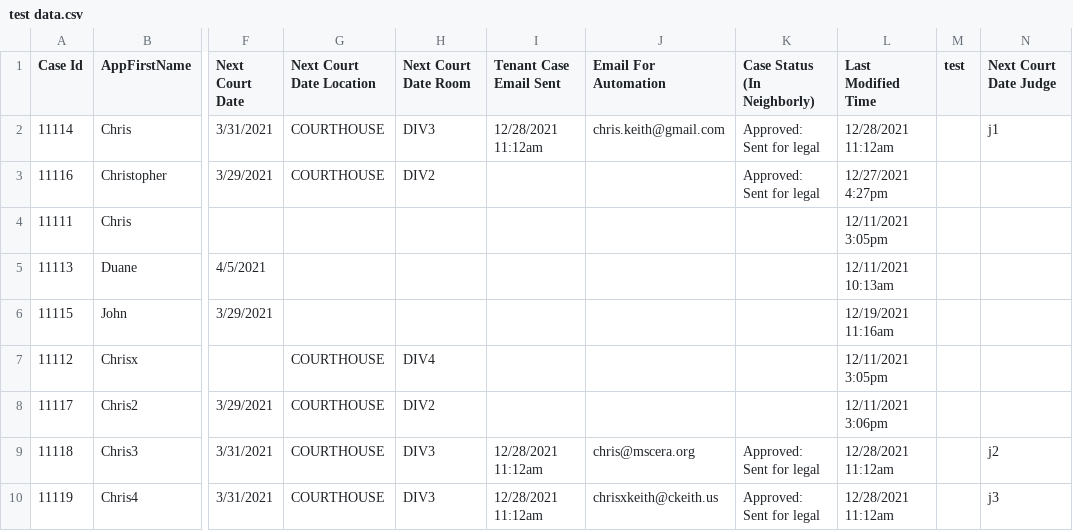
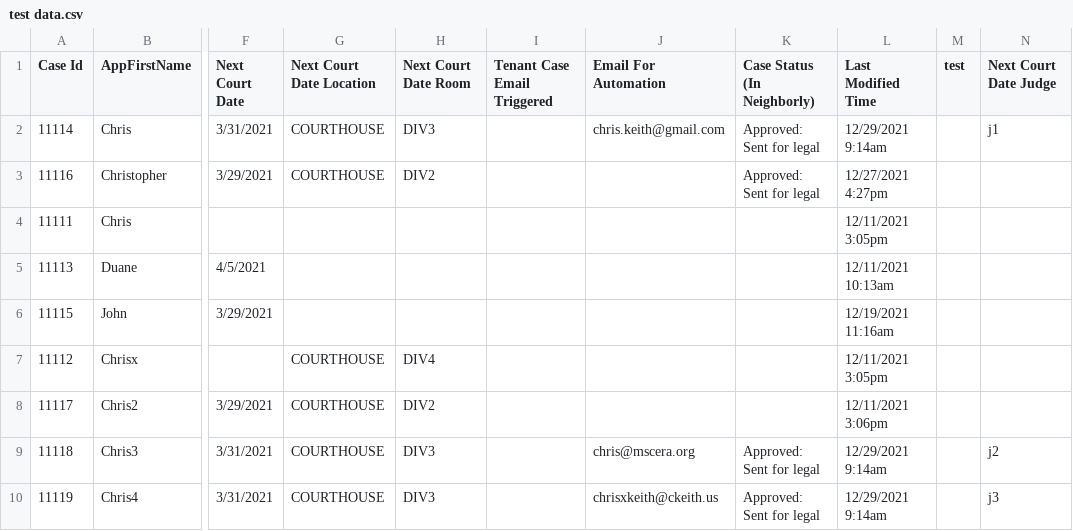
Before and after one commit to usdigitalresponse/npi-notify-clients-of-court-dates, a CSV file: test data.csv, drawn as a sheet; only a part is shown, gaps mark what is left out; the diff names each change by its address in the sheet, - before the commit and + after, or states it on an @@ line.

Commit message:
Column rename in test data.

```diff
--- a/test data.csv
+++ b/test data.csv
-I1: Tenant Case Email Sent
+I1: Tenant Case Email Triggered
-I2 (Tenant Case Email Triggered): 12/28/2021 11:12am
+I2 (Tenant Case Email Triggered): (empty)
-L2 (Last Modified Time): 12/28/2021 11:12am
+L2 (Last Modified Time): 12/29/2021 9:14am
-I9:I10 (Tenant Case Email Triggered): 12/28/2021 11:12am
+I9:I10 (Tenant Case Email Triggered): (empty)
-L9:L10 (Last Modified Time): 12/28/2021 11:12am
+L9:L10 (Last Modified Time): 12/29/2021 9:14am
```
